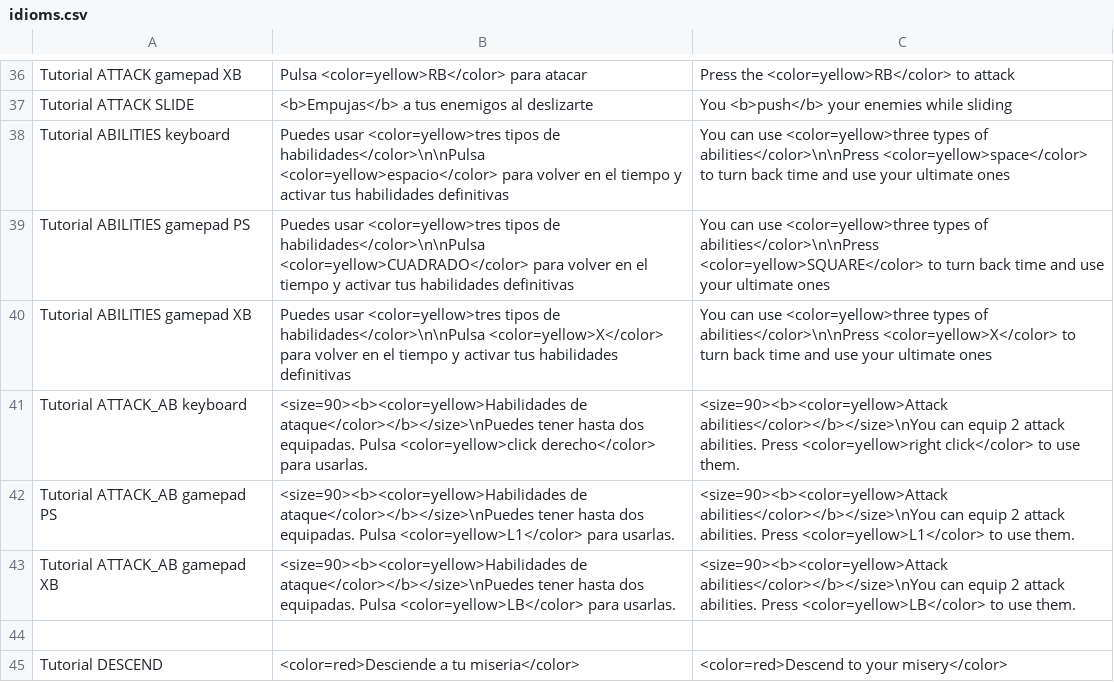
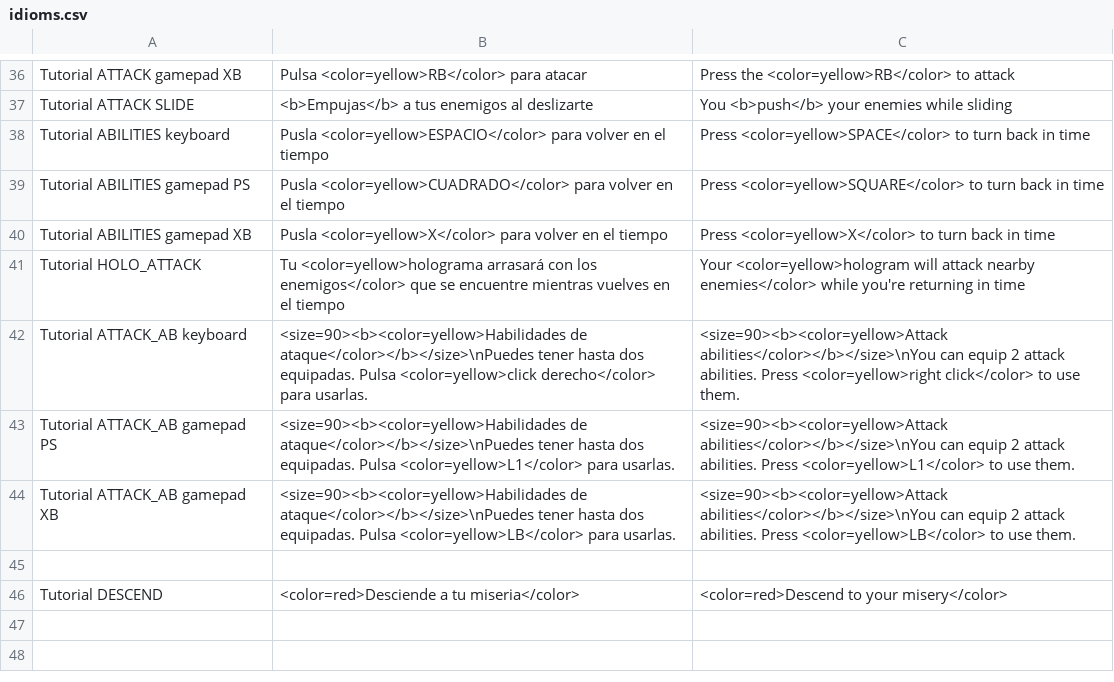
Before and after one commit to Public0Static1Void/gamejam, a CSV file: Game jam/Assets/StreamingAssets/idioms.csv, drawn as a sheet; only a part is shown, gaps mark what is left out; the shorter side is filled out with more unchanged rows.

Commit message:
More tutorial

```diff
--- a/Game jam/Assets/StreamingAssets/idioms.csv
+++ b/Game jam/Assets/StreamingAssets/idioms.csv
@@ -37,5 +37,6 @@ Tutorial ATTACK gamepad XB;Pulsa <color=yellow>RB</color> para atacar;Press the
 Tutorial ATTACK SLIDE;<b>Empujas</b> a tus enemigos al deslizarte;You <b>push</b> your enemies while sliding
-Tutorial ABILITIES keyboard;Puedes usar <color=yellow>tres tipos de habilidades</color>\n\nPulsa <color=yellow>espacio</color> para volver en el tiempo y activar tus habilidades definitivas;You can use <color=yellow>three types of abilities</color>\n\nPress <color=yellow>space</color> to turn back time and use your ultimate ones
-Tutorial ABILITIES gamepad PS;Puedes usar <color=yellow>tres tipos de habilidades</color>\n\nPulsa <color=yellow>CUADRADO</color> para volver en el tiempo y activar tus habilidades definitivas;You can use <color=yellow>three types of abilities</color>\n\nPress <color=yellow>SQUARE</color> to turn back time and use your ultimate ones
-Tutorial ABILITIES gamepad XB;Puedes usar <color=yellow>tres tipos de habilidades</color>\n\nPulsa <color=yellow>X</color> para volver en el tiempo y activar tus habilidades definitivas;You can use <color=yellow>three types of abilities</color>\n\nPress <color=yellow>X</color> to turn back time and use your ultimate ones
+Tutorial ABILITIES keyboard;Pusla <color=yellow>ESPACIO</color> para volver en el tiempo;Press <color=yellow>SPACE</color> to turn back in time
+Tutorial ABILITIES gamepad PS;Pusla <color=yellow>CUADRADO</color> para volver en el tiempo;Press <color=yellow>SQUARE</color> to turn back in time
+Tutorial ABILITIES gamepad XB;Pusla <color=yellow>X</color> para volver en el tiempo;Press <color=yellow>X</color> to turn back in time
+Tutorial HOLO_ATTACK;Tu <color=yellow>holograma arrasará con los enemigos</color> que se encuentre mientras vuelves en el tiempo;Your <color=yellow>hologram will attack nearby enemies</color> while you're returning in time
 Tutorial ATTACK_AB keyboard;<size=90><b><color=yellow>Habilidades de ataque</color></b></size>\nPuedes tener hasta dos equipadas. Pulsa <color=yellow>click derecho</color> para usarlas.;<size=90><b><color=yellow>Attack abilities</color></b></size>\nYou can equip 2 attack abilities. Press <color=yellow>right click</color> to use them.
```
Also changed, not shown: 9 other files.
